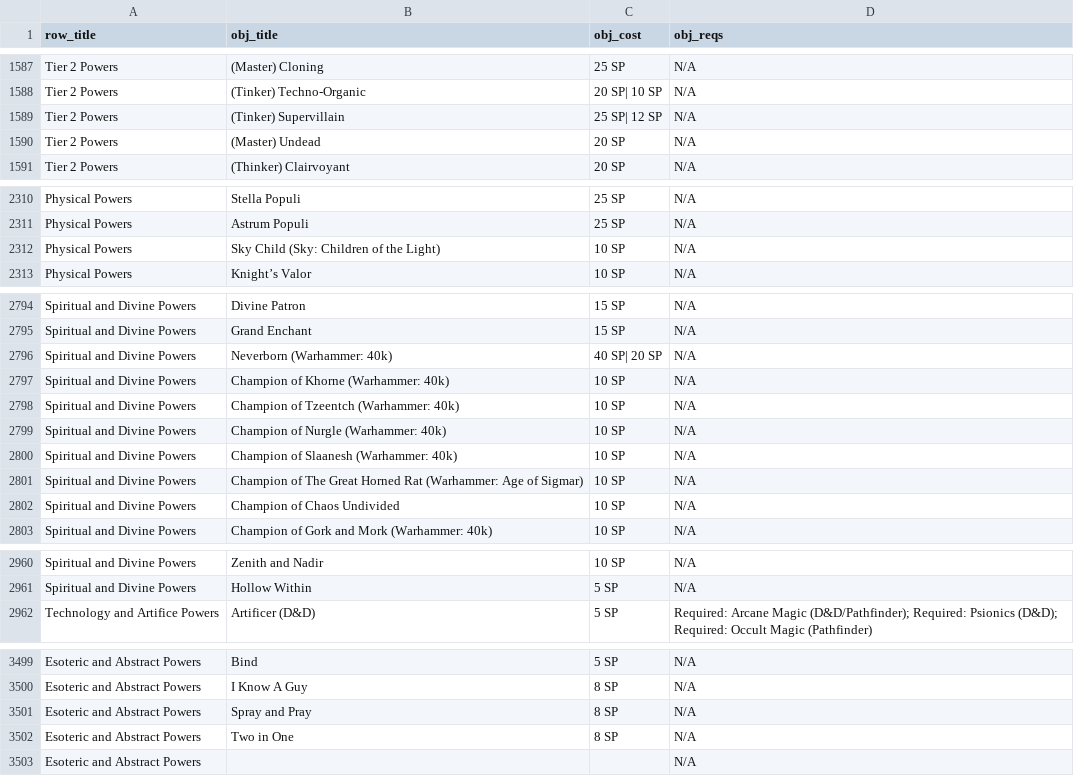
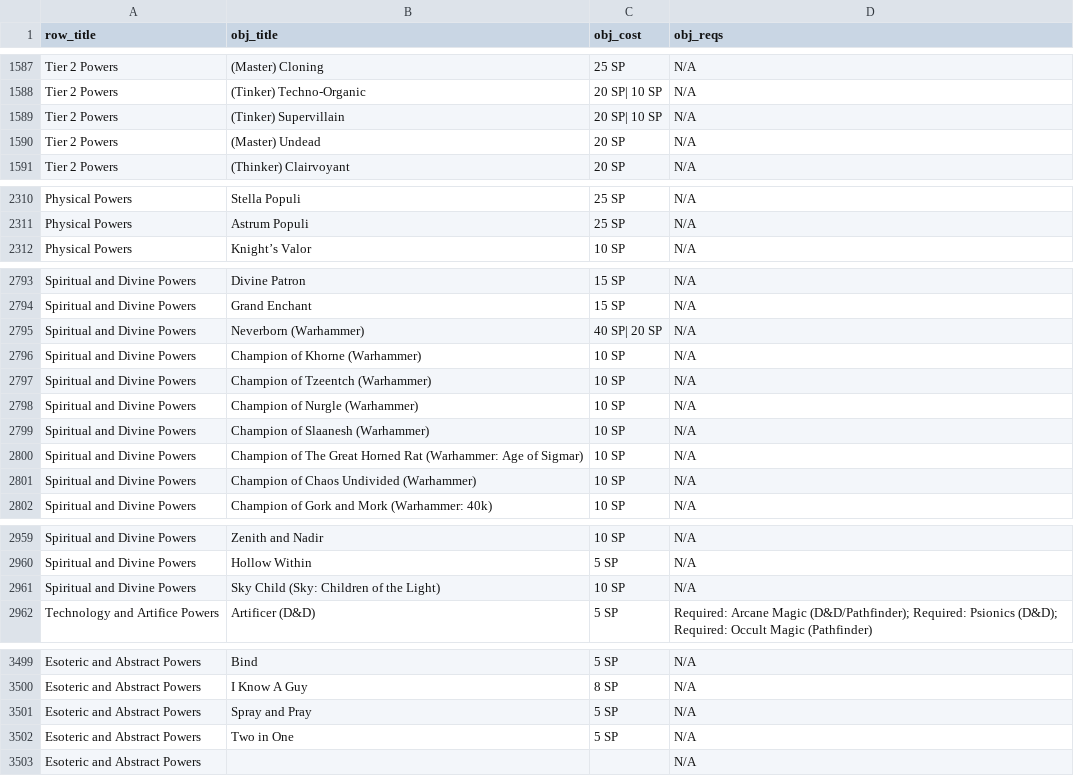
Before and after one commit to ltouroumov/worm-cyoa-v6-fork, a CSV file: powers-v17.csv, drawn as a sheet; only a part is shown, gaps mark what is left out; the diff covers the shown part only.

```diff
--- a/powers-v17.csv
+++ b/powers-v17.csv
@@ -1588,3 +1588,3 @@ Tier 2 Powers,(Master) Cloning,25 SP,N/A
 Tier 2 Powers,(Tinker) Techno-Organic,20 SP| 10 SP,N/A
-Tier 2 Powers,(Tinker) Supervillain,25 SP| 12 SP,N/A
+Tier 2 Powers,(Tinker) Supervillain,20 SP| 10 SP,N/A
 Tier 2 Powers,(Master) Undead,20 SP,N/A
@@ -2311,3 +2311,2 @@ Physical Powers,Stella Populi,25 SP,N/A
 Physical Powers,Astrum Populi,25 SP,N/A
-Physical Powers,Sky Child (Sky: Children of the Light),10 SP,N/A
 Physical Powers,Knight’s Valor,10 SP,N/A
@@ -2795,9 +2794,9 @@ Spiritual and Divine Powers,Divine Patron,15 SP,N/A
 Spiritual and Divine Powers,Grand Enchant,15 SP,N/A
-Spiritual and Divine Powers,Neverborn (Warhammer: 40k),40 SP| 20 SP,N/A
-Spiritual and Divine Powers,Champion of Khorne (Warhammer: 40k),10 SP,N/A
-Spiritual and Divine Powers,Champion of Tzeentch (Warhammer: 40k),10 SP,N/A
-Spiritual and Divine Powers,Champion of Nurgle (Warhammer: 40k),10 SP,N/A
-Spiritual and Divine Powers,Champion of Slaanesh (Warhammer: 40k),10 SP,N/A
+Spiritual and Divine Powers,Neverborn (Warhammer),40 SP| 20 SP,N/A
+Spiritual and Divine Powers,Champion of Khorne (Warhammer),10 SP,N/A
+Spiritual and Divine Powers,Champion of Tzeentch (Warhammer),10 SP,N/A
+Spiritual and Divine Powers,Champion of Nurgle (Warhammer),10 SP,N/A
+Spiritual and Divine Powers,Champion of Slaanesh (Warhammer),10 SP,N/A
 Spiritual and Divine Powers,Champion of The Great Horned Rat (Warhammer: Age of Sigmar),10 SP,N/A
-Spiritual and Divine Powers,Champion of Chaos Undivided,10 SP,N/A
+Spiritual and Divine Powers,Champion of Chaos Undivided (Warhammer),10 SP,N/A
 Spiritual and Divine Powers,Champion of Gork and Mork (Warhammer: 40k),10 SP,N/A
@@ -2961,2 +2960,3 @@ Spiritual and Divine Powers,Zenith and Nadir,10 SP,N/A
 Spiritual and Divine Powers,Hollow Within,5 SP,N/A
+Spiritual and Divine Powers,Sky Child (Sky: Children of the Light),10 SP,N/A
 Technology and Artifice Powers,Artificer (D&D),5 SP,Required: Arcane Magic (D&D/Pathfinder); Required: Psionics (D&D); Required: Occult Magic (Pathfinder)
@@ -3500,4 +3500,4 @@ Esoteric and Abstract Powers,Bind,5 SP,N/A
 Esoteric and Abstract Powers,I Know A Guy,8 SP,N/A
-Esoteric and Abstract Powers,Spray and Pray,8 SP,N/A
-Esoteric and Abstract Powers,Two in One,8 SP,N/A
+Esoteric and Abstract Powers,Spray and Pray,5 SP,N/A
+Esoteric and Abstract Powers,Two in One,5 SP,N/A
 Esoteric and Abstract Powers,,,N/A
```
Also changed, not shown: 1 moved row and 6 edited cells elsewhere in this file, 7 other files.
